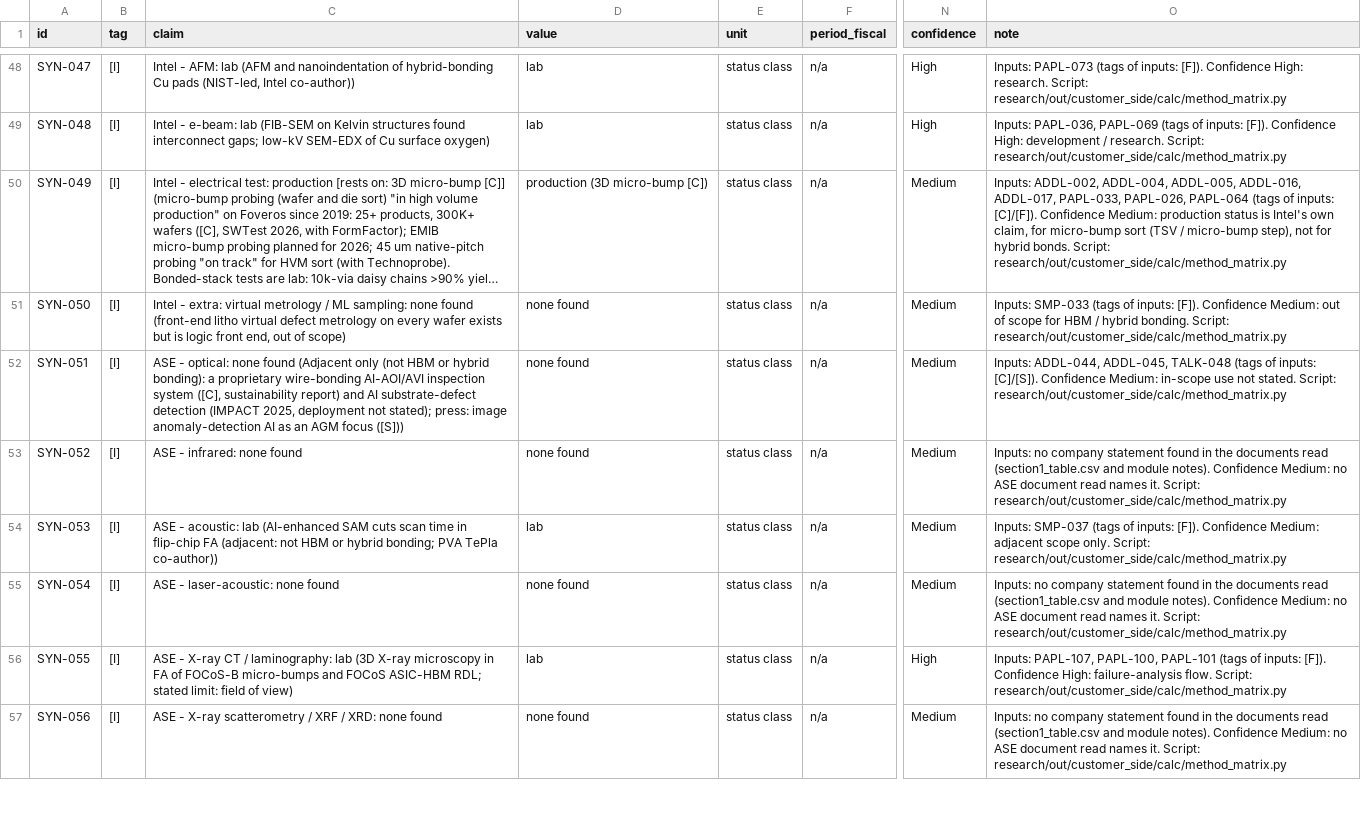
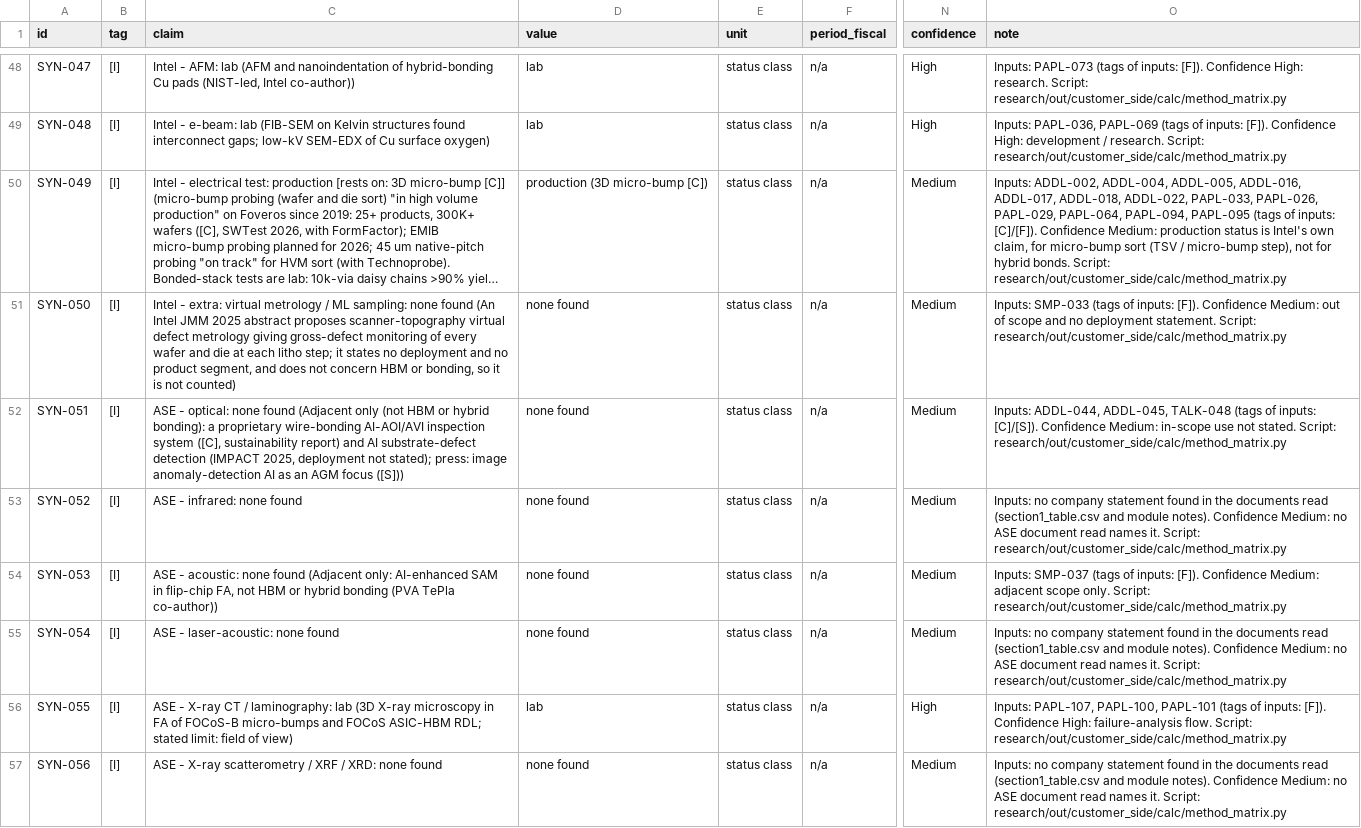
Before and after one commit to chuckylulu/gitTest, a CSV file: research/out/customer_side/parts/SYN.csv, drawn as a sheet; only a part is shown, gaps mark what is left out; long unchanged cells end in …; the diff covers the shown part only; the diff names each change by its address in the sheet, - before the commit and + after, or states it on an @@ line.

```diff
--- a/research/out/customer_side/parts/SYN.csv
+++ b/research/out/customer_side/parts/SYN.csv
-O50 (note): …ADDL-016, ADDL-017, PAPL-033, PAPL-026, PAPL-064 (tags of…
+O50 (note): …ADDL-016, ADDL-017, ADDL-018, ADDL-022, PAPL-033, PAPL-026, PAPL-029, PAPL-064, PAPL-094, PAPL-095 (tags of…
-C51 (claim): …none found (front-end litho virtual defect metrology on every wafer exists but is logic front end, out of scope)
+C51 (claim): …none found (An Intel JMM 2025 abstract proposes scanner-topography virtual defect metrology giving gross-defect monitoring of every wafer and die at each litho step; it states no deployment and no product segment, and does not concern HBM or bonding, so it is not counted)
-O51 (note): …of scope for HBM / hybrid bonding. Script: research/out/customer_side/calc/method_matrix.py
+O51 (note): …of scope and no deployment statement. Script: research/out/customer_side/calc/method_matrix.py
-C54 (claim): …- acoustic: lab (AI-enhanced SAM cuts scan time in flip-chip FA (adjacent: not HBM or hybrid bonding; PVA TePla co-author))
+C54 (claim): …- acoustic: none found (Adjacent only: AI-enhanced SAM in flip-chip FA, not HBM or hybrid bonding (PVA TePla co-author))
-D54 (value): lab
+D54 (value): none found
```
Also changed, not shown: 25 edited cells elsewhere in this file, research/out/customer_side/calc/section1_table.csv, research/out/customer_side/evidence.csv, 28 other files.
